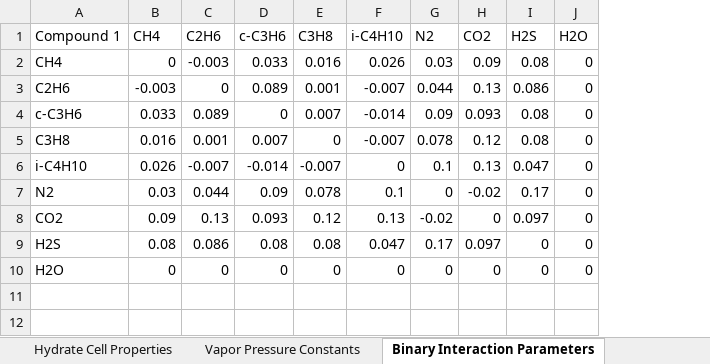
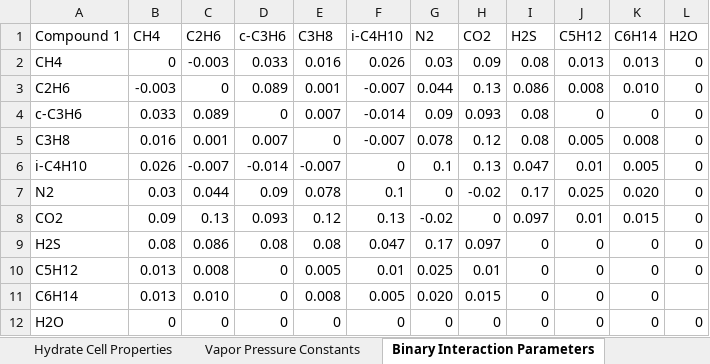
Before and after one commit to karstenkunneman/P2F-HydrateCalc, an Excel workbook: Data.xlsx, sheet Binary Interaction Parameters, drawn as a sheet; values as stored, in another font and other column widths than the file's, no cell formats; the diff names each change by its address in the sheet, - before the commit and + after, or states it on an @@ line.

```diff
--- a/Data.xlsx (sheet Binary Interaction Parameters)
+++ b/Data.xlsx (sheet Binary Interaction Parameters)
+column J (C5H12), rows 2-9: 0.013 | 0.008 | 0 | 0.005 | 0.01 | 0.025 | 0.01 | 0; row 12: 0
+column K (C6H14), rows 2-9: 0.013 | 0.010 | 0 | 0.008 | 0.005 | 0.020 | 0.015 | 0; row 12: 0
+row 10: C5H12 | 0.013 | 0.008 | 0 | 0.005 | 0.01 | 0.025 | 0.01 | 0 | 0 | 0 | 0
+row 11: C6H14 | 0.013 | 0.010 | 0 | 0.008 | 0.005 | 0.020 | 0.015 | 0 | 0 | 0
```
Also changed, not shown: sheet Langmuir Parameters, sheet Fluid Properties, sheet Vapor Pressure Constants, sheet Henrys Law Parameters, sheet Credits, sheet Inhibitor Data, 1 more sheet, cell formats, 10 other files.
